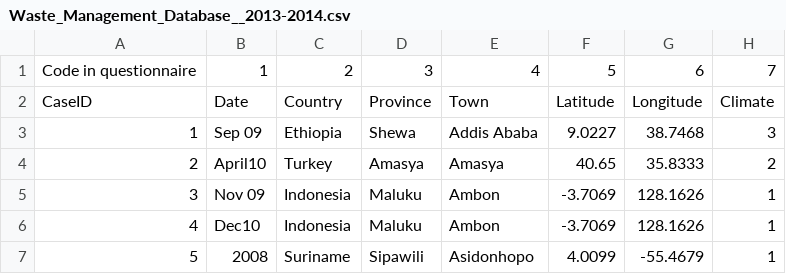
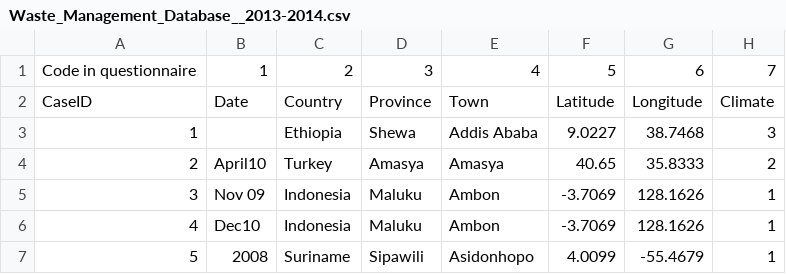
Before and after one commit to Rootmannii/Rootmannii, a CSV file: Waste_Management_Database__2013-2014.csv, drawn as a sheet; only a part is shown; the diff names each change by its address in the sheet, - before the commit and + after, or states it on an @@ line.

```diff
--- a/Waste_Management_Database__2013-2014.csv
+++ b/Waste_Management_Database__2013-2014.csv
-B3: Sep 09
+B3: (empty)
```
Also changed, not shown: 2 other files.
